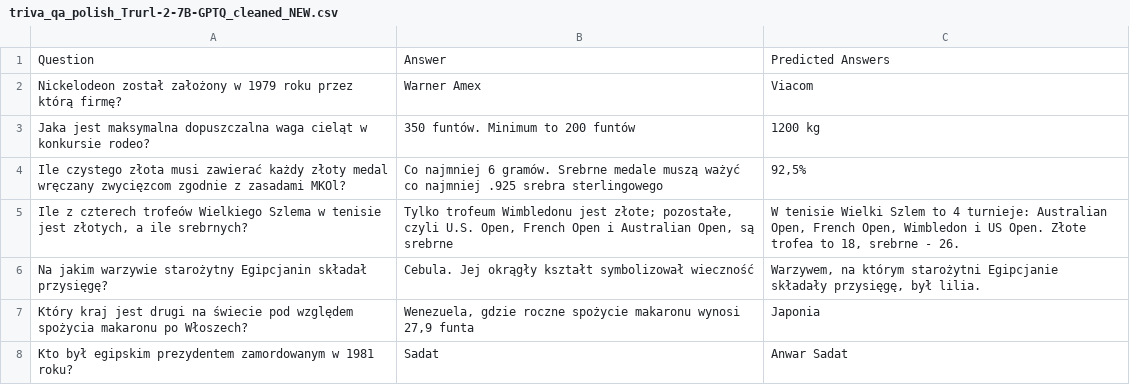
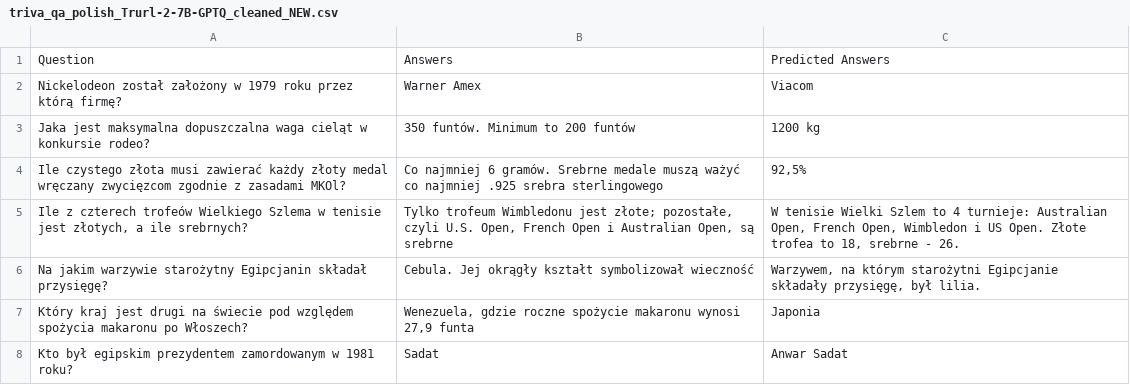
Before and after one commit to margaritaradeva/GroupPr, a CSV file: data/output/pl/triva_qa_polish_Trurl-2-7B-GPTQ_cleaned_NEW.csv, drawn as a sheet; only a part is shown.

Commit message:
name_change

```diff
--- a/data/output/pl/triva_qa_polish_Trurl-2-7B-GPTQ_cleaned_NEW.csv
+++ b/data/output/pl/triva_qa_polish_Trurl-2-7B-GPTQ_cleaned_NEW.csv
@@ -1,2 +1,2 @@
-Question,Answer,Predicted Answers
+Question,Answers,Predicted Answers
 Nickelodeon został założony w 1979 roku przez którą firmę?,Warner Amex,Viacom
```
